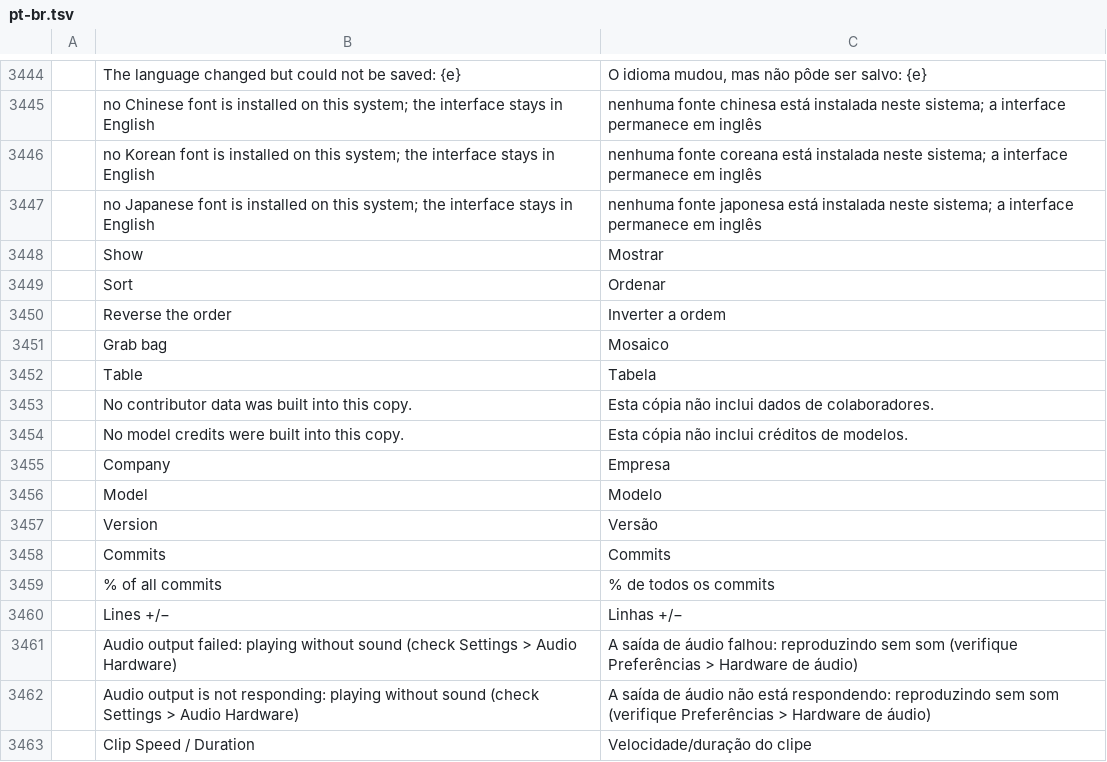
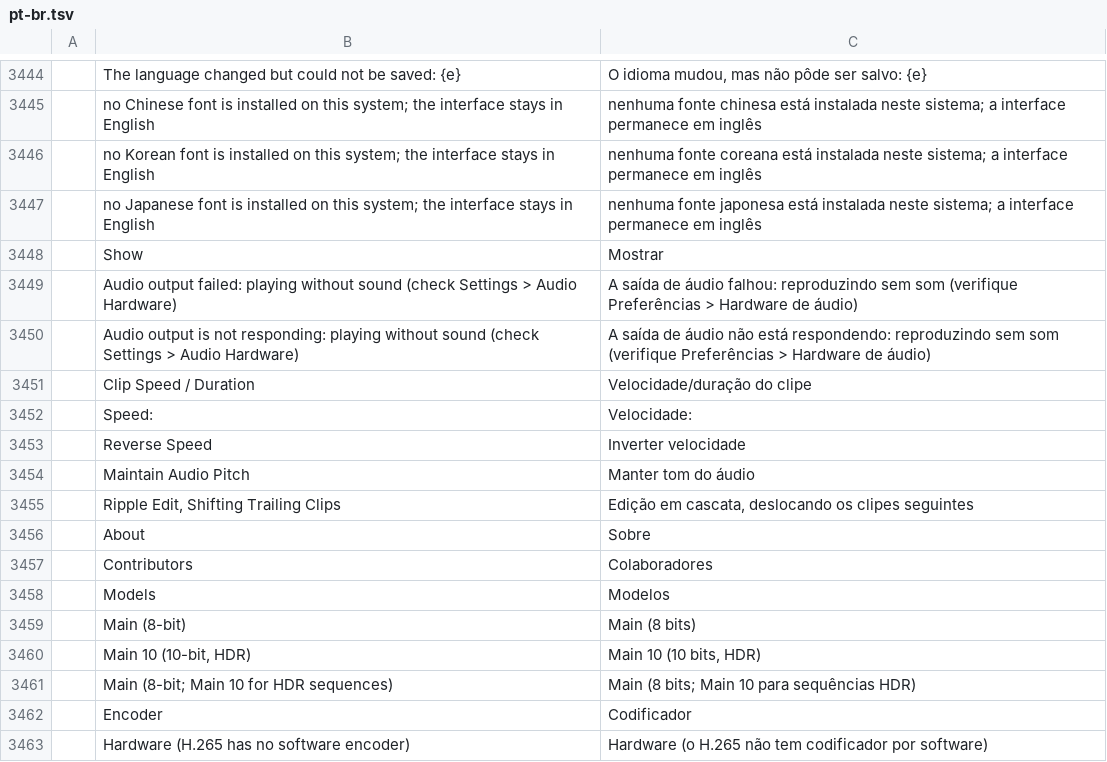
Before and after one commit to getnodalia/toma, a TSV file: crates/ui-egui/src/i18n/pt-br.tsv, drawn as a sheet; only a part is shown, gaps mark what is left out; the shorter side is filled out with more unchanged rows; the diff covers the shown part only; the diff names each change by its address in the sheet, - before the commit and + after, or states it on an @@ line.

```diff
--- a/crates/ui-egui/src/i18n/pt-br.tsv
+++ b/crates/ui-egui/src/i18n/pt-br.tsv
-row 3449:  | Sort | Ordenar
-row 3450:  | Reverse the order | Inverter a ordem
-row 3451:  | Grab bag | Mosaico
-row 3452:  | Table | Tabela
-row 3453:  | No contributor data was built into this copy. | Esta cópia não inclui dados de colaboradores.
-row 3454:  | No model credits were built into this copy. | Esta cópia não inclui créditos de modelos.
-row 3455:  | Company | Empresa
-row 3456:  | Model | Modelo
-row 3457:  | Version | Versão
-row 3458:  | Commits | Commits
-row 3459:  | % of all commits | % de todos os commits
-row 3460:  | Lines +/− | Linhas +/−
```
Also changed, not shown: 12 removed rows elsewhere in this file, crates/ui-egui/src/i18n/de.tsv, crates/ui-egui/src/i18n/id.tsv, 24 other files.
